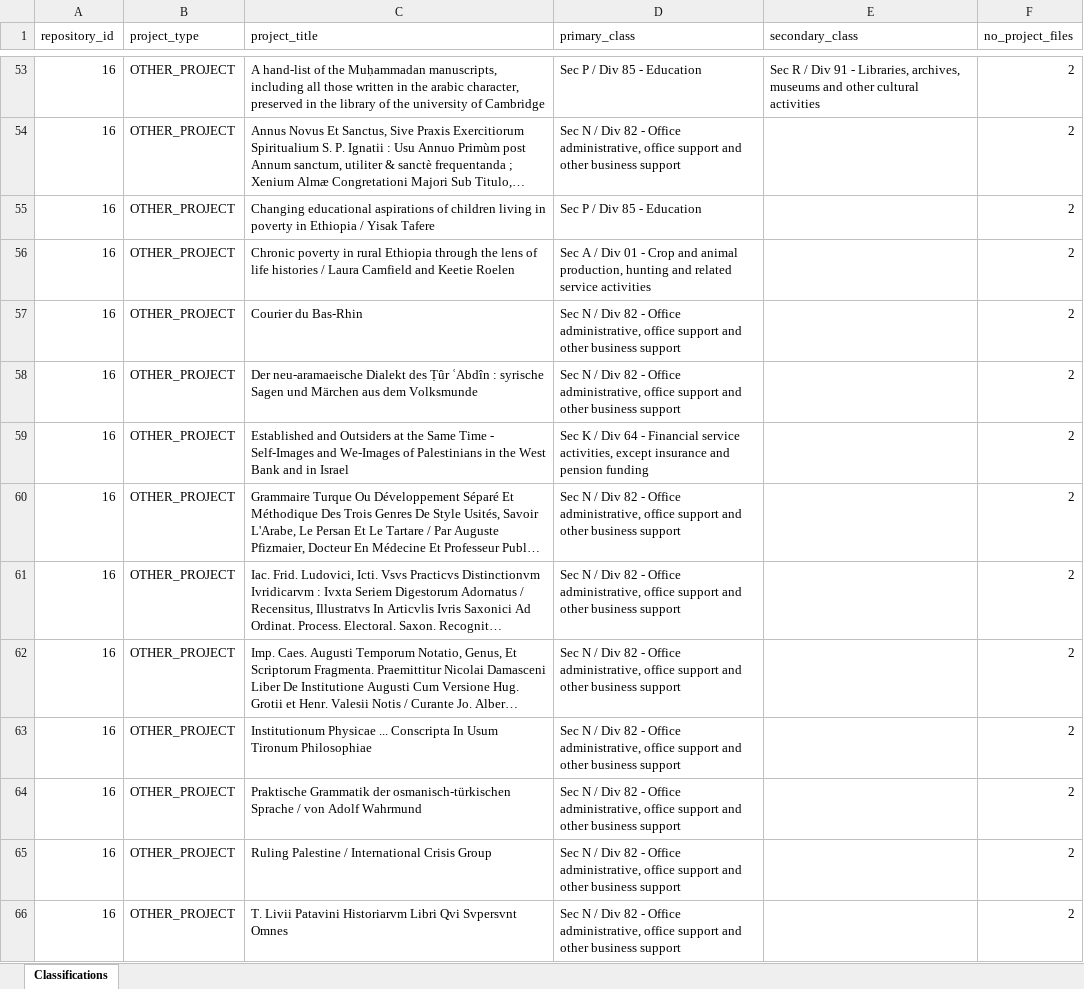
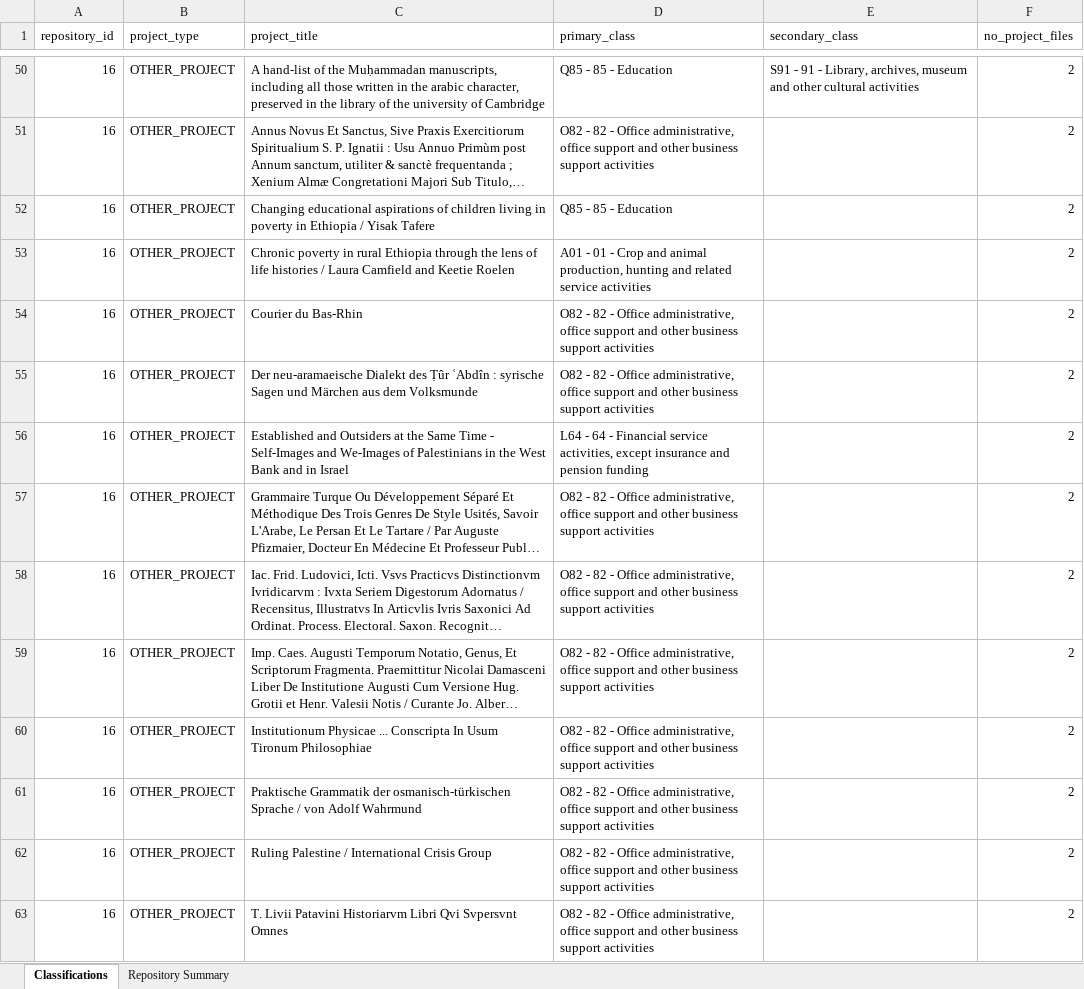
Before and after one commit to Nafas1992/Seeding-QDArchive, an Excel workbook: Phase2_Classifications.xlsx, sheet Classifications, drawn as a sheet; only a part is shown, gaps mark what is left out; long unchanged cells end in …; values as stored, in another font and other column widths than the file's, no cell formats; addresses are those after the commit; the diff covers the shown part only; the diff names each change by its address in the sheet, - before the commit and + after, or states it on an @@ line.

```diff
--- a/Phase2_Classifications.xlsx (sheet Classifications)
+++ b/Phase2_Classifications.xlsx (sheet Classifications)
+sheet tab: Repository Summary
-D50 (primary_class): Sec P / Div 85 - Education
+D50 (primary_class): Q85 - 85 - Education
-E50 (secondary_class): Sec R / Div 91 - Libraries, archives, museums and other…
+E50 (secondary_class): S91 - 91 - Library, archives, museum and other…
-D51 (primary_class): Sec N / Div 82 - Office administrative, office support and other business support
+D51 (primary_class): O82 - 82 - Office administrative, office support and other business support activities
-D52 (primary_class): Sec P / Div 85 - Education
+D52 (primary_class): Q85 - 85 - Education
-D53 (primary_class): Sec A / Div 01 -…
+D53 (primary_class): A01 - 01 -…
-D54:D55 (primary_class): Sec N / Div 82 - Office administrative, office support and other business support
+D54:D55 (primary_class): O82 - 82 - Office administrative, office support and other business support activities
-D56 (primary_class): Sec K / Div 64 -…
+D56 (primary_class): L64 - 64 -…
-D57:D63 (primary_class): Sec N / Div 82 - Office administrative, office support and other business support
+D57:D63 (primary_class): O82 - 82 - Office administrative, office support and other business support activities
```
Also changed, not shown: 8 added rows, 11 removed rows and 122 edited cells elsewhere in this sheet, cell formats, 3 other files.
